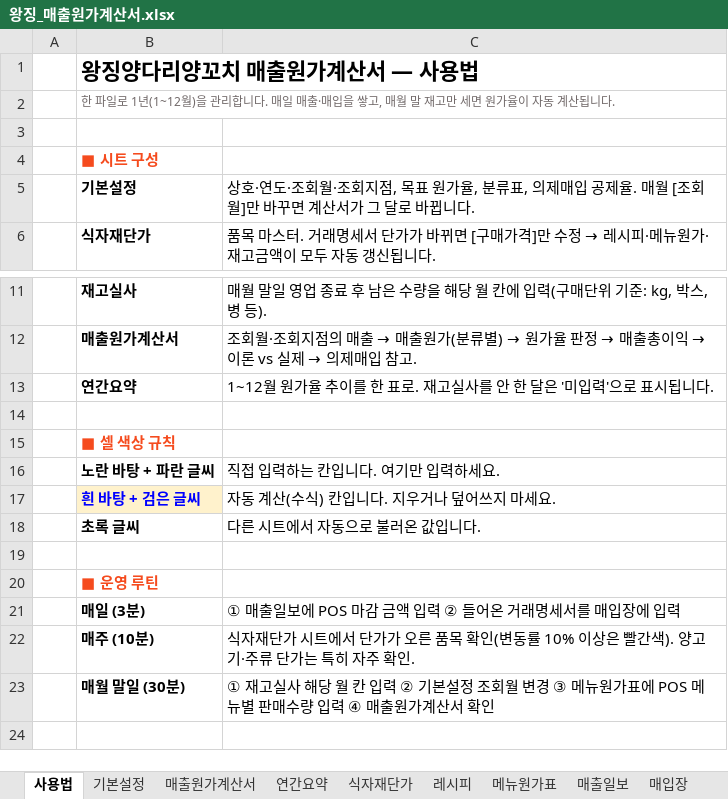
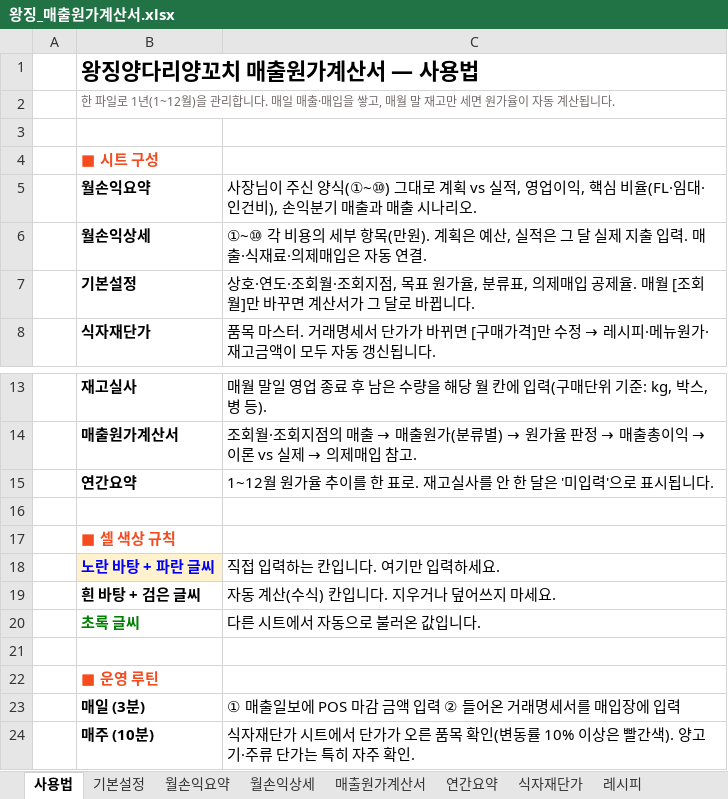
Before and after one commit to beawo888-png/my-shop, an Excel workbook: docs/operations/왕징_매출원가계산서.xlsx, sheet 사용법, drawn as a sheet; only a part is shown, gaps mark what is left out; the shorter side is filled out with more unchanged rows; values as stored, in another font and other column widths than the file's, no borders; addresses are those after the commit; the diff names each change by its address in the sheet, - before the commit and + after, or states it on an @@ line.

```diff
--- a/docs/operations/왕징_매출원가계산서.xlsx (sheet 사용법)
+++ b/docs/operations/왕징_매출원가계산서.xlsx (sheet 사용법)
+sheet tab: 월손익요약
+sheet tab: 월손익상세
+row 5:  | 월손익요약 | 사장님이 주신 양식(①~⑩) 그대로 계획 vs 실적, 영업이익, 핵심 비율(FL·임대·인건비), 손익분기 매출과 매출 시나리오.
+row 6:  | 월손익상세 | ①~⑩ 각 비용의 세부 항목(만원). 계획은 예산, 실적은 그 달 실제 지출 입력. 매출·식재료·의제매입은 자동 연결.
@@ B18 fill: none → #FFF2CC, text colour: black → #0000FF @@
@@ B19 fill: #FFF2CC → none, text colour: #0000FF → black @@
-B20 text colour: black
+B20 text colour: #008000
```
Also changed, not shown: 1 other file.
